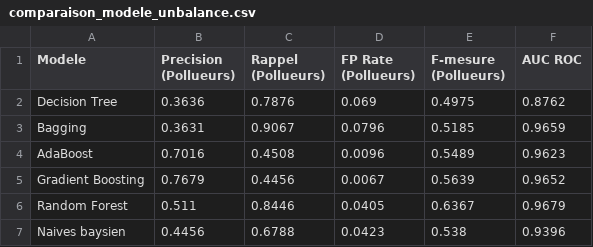
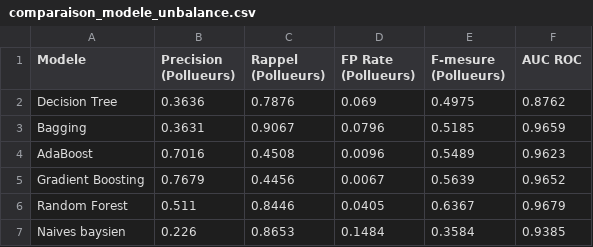
Before and after one commit to bellune/apprentissage_automatique_tp1, a CSV file: resultats/comparaison_modele_unbalance.csv, drawn as a sheet.

```diff
--- a/resultats/comparaison_modele_unbalance.csv
+++ b/resultats/comparaison_modele_unbalance.csv
@@ -6,2 +6,2 @@ Gradient Boosting,0.7679,0.4456,0.0067,0.5639,0.9652
 Random Forest,0.511,0.8446,0.0405,0.6367,0.9679
-Naives baysien,0.4456,0.6788,0.0423,0.538,0.9396
+Naives baysien,0.226,0.8653,0.1484,0.3584,0.9385
```
Also changed, not shown: resultats/comparaison_modele.csv, 5 other files.
